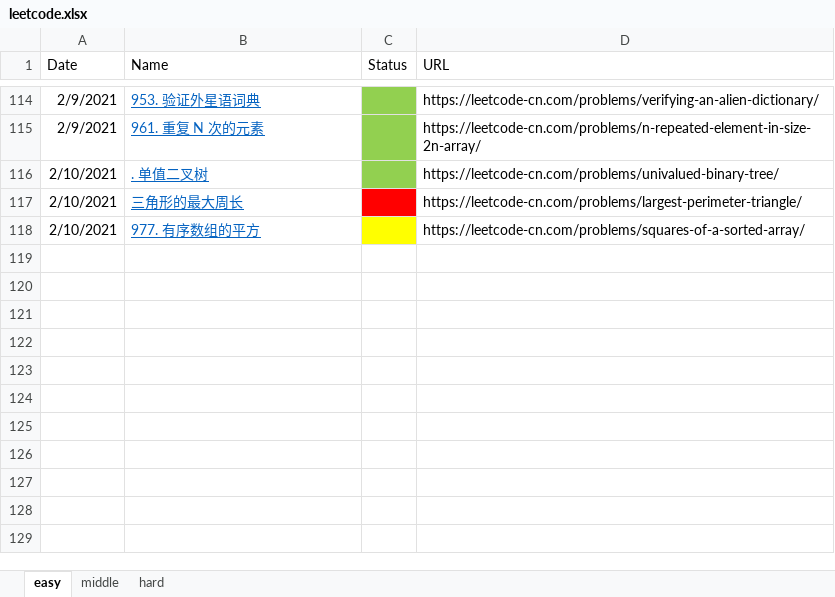
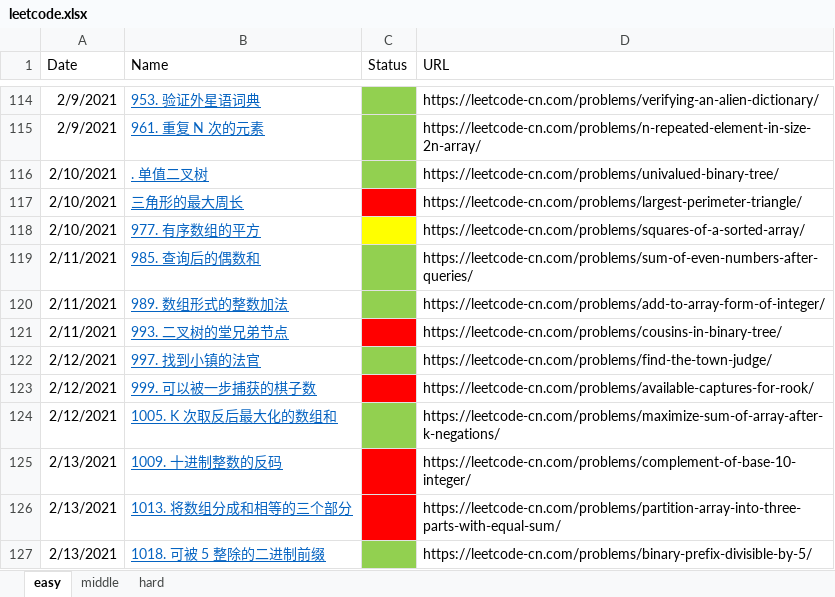
Before and after one commit to haha174/daylx, an Excel workbook: leetcode.xlsx, sheet easy, drawn as a sheet; only a part is shown, gaps mark what is left out; values as stored, in another font and other column widths than the file's, no borders; the diff names each change by its address in the sheet, - before the commit and + after, or states it on an @@ line.

```diff
--- a/leetcode.xlsx (sheet easy)
+++ b/leetcode.xlsx (sheet easy)
+row 119: 2/11/2021 | 985. 查询后的偶数和 |  | https://leetcode-cn.com/problems/sum-of-even-numbers-after-queries/
+row 120: 2/11/2021 | 989. 数组形式的整数加法 |  | https://leetcode-cn.com/problems/add-to-array-form-of-integer/
+row 121: 2/11/2021 | 993. 二叉树的堂兄弟节点 |  | https://leetcode-cn.com/problems/cousins-in-binary-tree/
+row 122: 2/12/2021 | 997. 找到小镇的法官 |  | https://leetcode-cn.com/problems/find-the-town-judge/
+row 123: 2/12/2021 | 999. 可以被一步捕获的棋子数 |  | https://leetcode-cn.com/problems/available-captures-for-rook/
+row 124: 2/12/2021 | 1005. K 次取反后最大化的数组和 |  | https://leetcode-cn.com/problems/maximize-sum-of-array-after-k-negations/
+row 125: 2/13/2021 | 1009. 十进制整数的反码 |  | https://leetcode-cn.com/problems/complement-of-base-10-integer/
+row 126: 2/13/2021 | 1013. 将数组分成和相等的三个部分 |  | https://leetcode-cn.com/problems/partition-array-into-three-parts-with-equal-sum/
+row 127: 2/13/2021 | 1018. 可被 5 整除的二进制前缀 |  | https://leetcode-cn.com/problems/binary-prefix-divisible-by-5/
```
Also changed, not shown: 10 other files.
